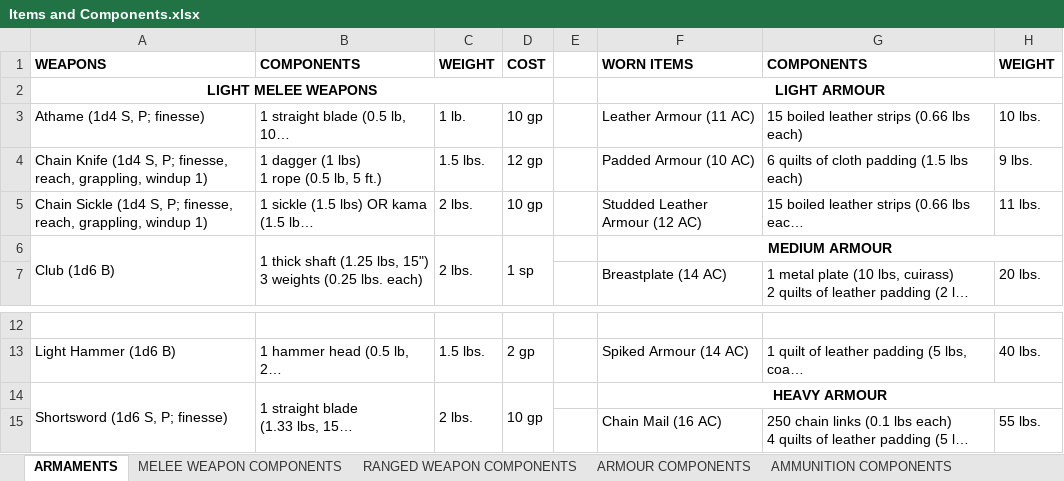
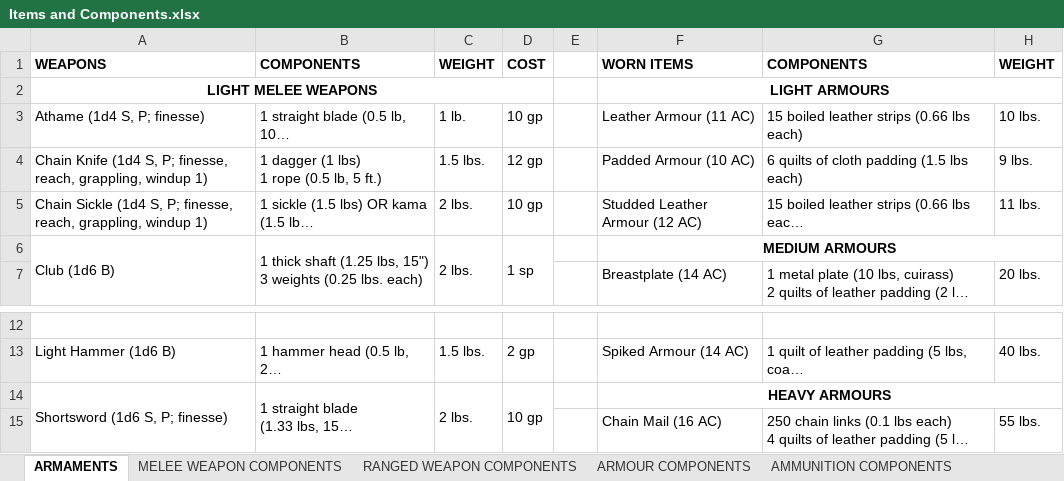
Before and after one commit to FurukizuKishi/materials_and_crafting, an Excel workbook: Items and Components.xlsx, sheet ARMAMENTS, drawn as a sheet; only a part is shown, gaps mark what is left out; long unchanged cells end in …; values as stored, in another font and other column widths than the file's, no borders; the diff names each change by its address in the sheet, - before the commit and + after, or states it on an @@ line.

Commit message:
started working on a program to extract data from the 'Items and Components' excel file.

```diff
--- a/Items and Components.xlsx (sheet ARMAMENTS)
+++ b/Items and Components.xlsx (sheet ARMAMENTS)
-F2: LIGHT ARMOUR
+F2: LIGHT ARMOURS
-F6: MEDIUM ARMOUR
+F6: MEDIUM ARMOURS
-F14: HEAVY ARMOUR
+F14: HEAVY ARMOURS
```
Also changed, not shown: Tags and Affinities.xlsx, 2 other files.
